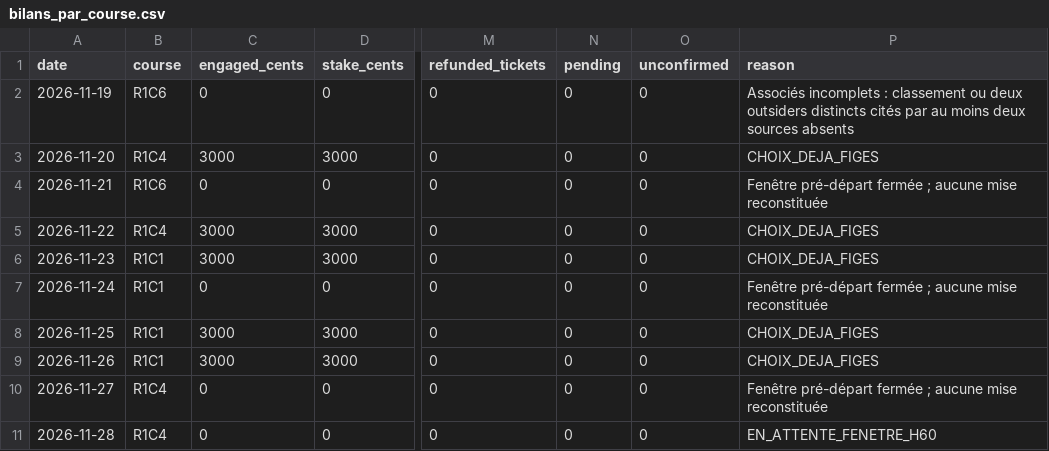
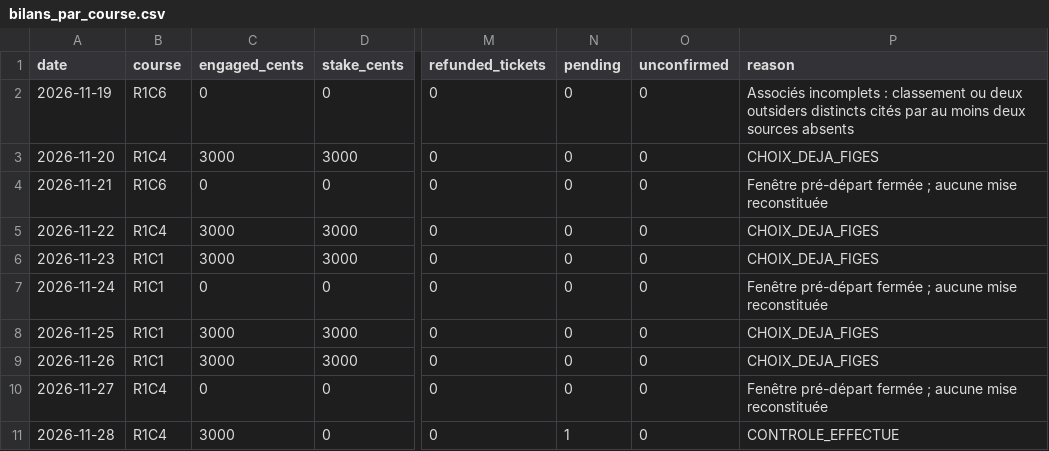
Before and after one commit to Pascalrive/pmu-scorer, a CSV file: tierce_champ_reduit/data/tierce_favori_6_associes_30eur/bilans_par_course.csv, drawn as a sheet; only a part is shown, gaps mark what is left out; the diff names each change by its address in the sheet, - before the commit and + after, or states it on an @@ line.

```diff
--- a/tierce_champ_reduit/data/tierce_favori_6_associes_30eur/bilans_par_course.csv
+++ b/tierce_champ_reduit/data/tierce_favori_6_associes_30eur/bilans_par_course.csv
-C11 (engaged_cents): 0
+C11 (engaged_cents): 3000
-N11 (pending): 0
+N11 (pending): 1
-P11 (reason): EN_ATTENTE_FENETRE_H60
+P11 (reason): CONTROLE_EFFECTUE
```
Also changed, not shown: tierce_champ_reduit/data/tierce_favori_6_associes_30eur/bilans_quotidiens.csv, tierce_champ_reduit/data/tierce_favori_8_associes_56eur/bilans_par_course.csv, 3 other files.
